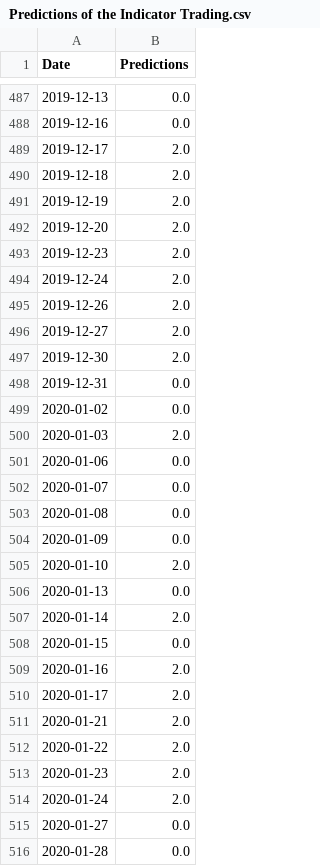
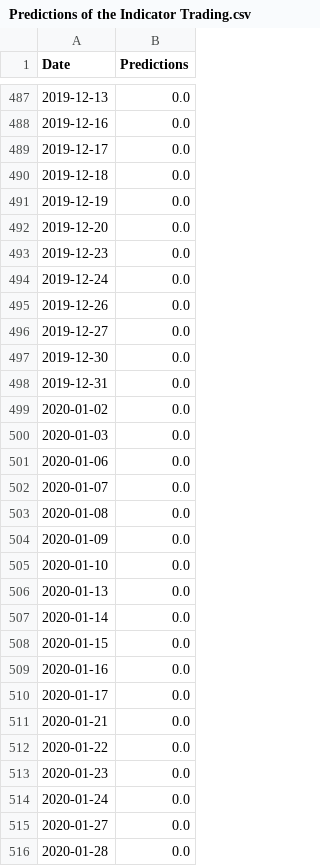
Before and after one commit to ata-turhan/Alpha-Trading-Bot, a CSV file: Predictions of the Indicator Trading.csv, drawn as a sheet; only a part is shown, gaps mark what is left out; the diff covers the shown part only.

Commit message:
indicator strategy graphics added

```diff
--- a/Predictions of the Indicator Trading.csv
+++ b/Predictions of the Indicator Trading.csv
@@ -488,14 +488,14 @@ Date,Predictions
 2019-12-16,0.0
-2019-12-17,2.0
-2019-12-18,2.0
-2019-12-19,2.0
-2019-12-20,2.0
-2019-12-23,2.0
-2019-12-24,2.0
-2019-12-26,2.0
-2019-12-27,2.0
-2019-12-30,2.0
+2019-12-17,0.0
+2019-12-18,0.0
+2019-12-19,0.0
+2019-12-20,0.0
+2019-12-23,0.0
+2019-12-24,0.0
+2019-12-26,0.0
+2019-12-27,0.0
+2019-12-30,0.0
 2019-12-31,0.0
 2020-01-02,0.0
-2020-01-03,2.0
+2020-01-03,0.0
 2020-01-06,0.0
@@ -504,12 +504,12 @@ Date,Predictions
 2020-01-09,0.0
-2020-01-10,2.0
+2020-01-10,0.0
 2020-01-13,0.0
-2020-01-14,2.0
+2020-01-14,0.0
 2020-01-15,0.0
-2020-01-16,2.0
-2020-01-17,2.0
-2020-01-21,2.0
-2020-01-22,2.0
-2020-01-23,2.0
-2020-01-24,2.0
+2020-01-16,0.0
+2020-01-17,0.0
+2020-01-21,0.0
+2020-01-22,0.0
+2020-01-23,0.0
+2020-01-24,0.0
 2020-01-27,0.0
```
Also changed, not shown: 81 edited cells elsewhere in this file, Predictions of the Momentum Trading.csv, 2 other files.
